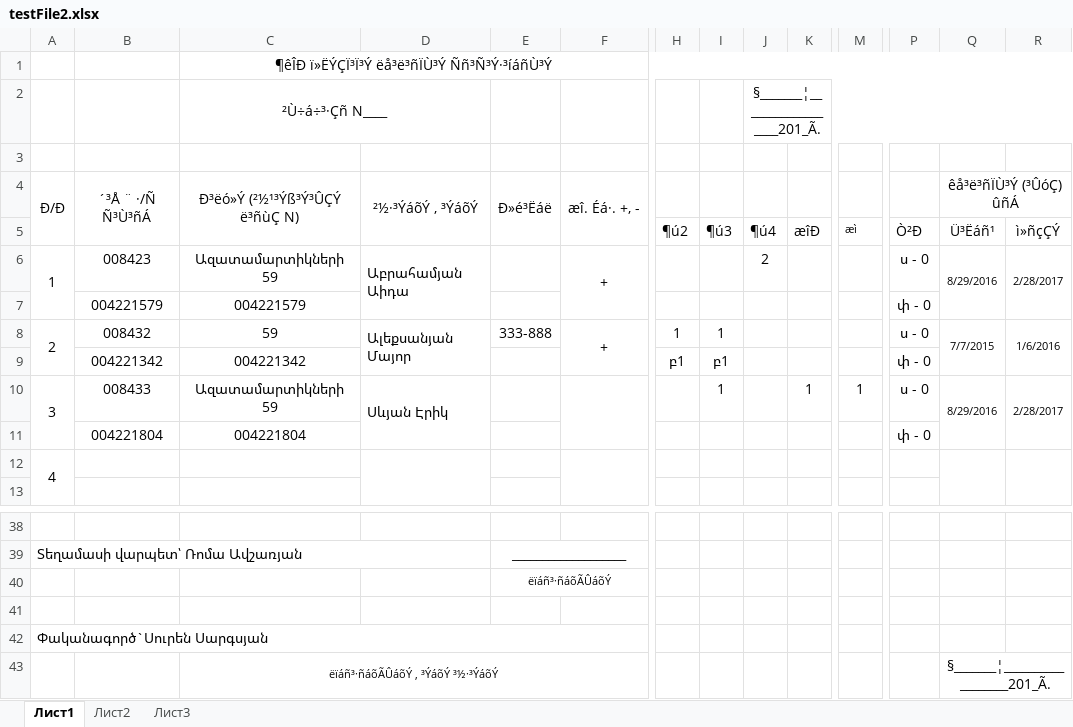
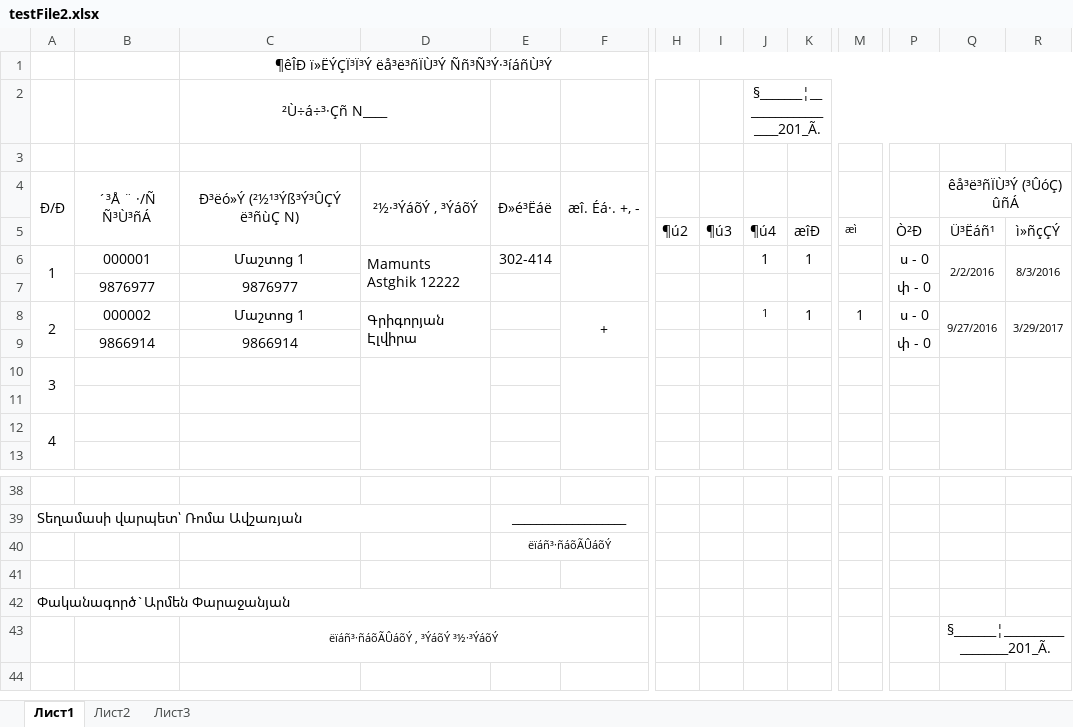
Before and after one commit to gevorgav/Artsakh-Gas, an Excel workbook: src/main/resources/testFile2.xlsx, sheet Лист1, drawn as a sheet; only a part is shown, gaps mark what is left out; values as stored, in another font and other column widths than the file's, no borders; removed rows and columns are numbered as before the commit, all else as after; rows hold the shown columns only; the diff names each change by its address in the sheet, - before the commit and + after, or states it on an @@ line.

```diff
--- a/src/main/resources/testFile2.xlsx (sheet Лист1)
+++ b/src/main/resources/testFile2.xlsx (sheet Лист1)
-row 6: 1 | 008423 | Ազատամարտիկների 59 | Աբրահամյան Աիդա |  | + |  |  | 2 |  |  | ս - 0 | 8/29/2016 | 2/28/2017
-row 7:  | 004221579 | 004221579 |  |  |  |  |  |  |  |  | փ - 0
-row 8: 2 | 008432 | 59 | Ալեքսանյան Մայոր | 333-888 | + | 1 | 1 |  |  |  | ս - 0 | 7/7/2015 | 1/6/2016
-row 9:  | 004221342 | 004221342 |  |  |  | բ1 | բ1 |  |  |  | փ - 0
-row 10: 3 | 008433 | Ազատամարտիկների 59 | Սևյան Էրիկ |  |  |  | 1 |  | 1 | 1 | ս - 0 | 8/29/2016 | 2/28/2017
+row 6: 1 | 000001 | Մաշտոց 1 | Mamunts Astghik 12222 | 302-414 |  |  |  | 1 | 1 |  | ս - 0 | 2/2/2016 | 8/3/2016
+row 7:  | 9876977 | 9876977 |  |  |  |  |  |  |  |  | փ - 0
+row 8: 2 | 000002 | Մաշտոց 1 | Գրիգորյան Էլվիրա |  | + |  |  | 1 | 1 | 1 | ս - 0 | 9/27/2016 | 3/29/2017
+row 9:  | 9866914 | 9866914 |  |  |  |  |  |  |  |  | փ - 0
+row 10: 3
-row 11:  | 004221804 | 004221804 |  |  |  |  |  |  |  |  | փ - 0
+row 11: (empty)
-A42: Փականագործ`Սուրեն Սարգսյան
+A42: Փականագործ`Արմեն Փարաջանյան
```
Also changed, not shown: 4 other files.
